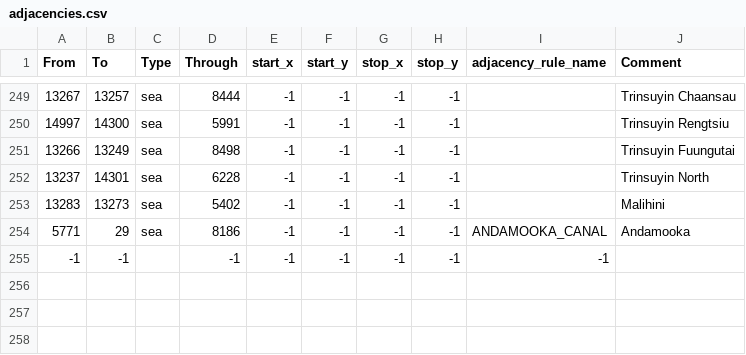
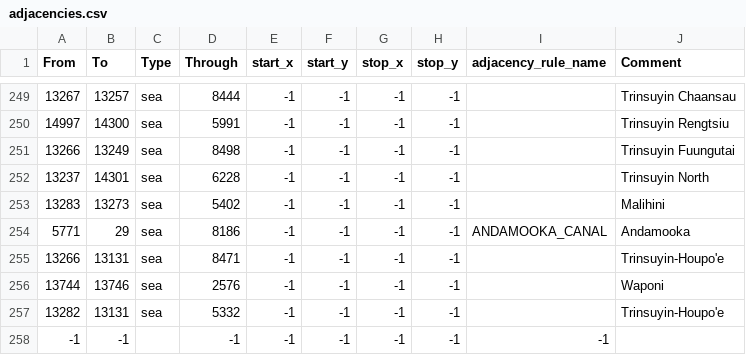
Before and after one commit to Thursasprengir/AtlantisMuLemuria, a CSV file: map/adjacencies.csv, drawn as a sheet; only a part is shown, gaps mark what is left out; the diff names each change by its address in the sheet, - before the commit and + after, or states it on an @@ line.

```diff
--- a/map/adjacencies.csv
+++ b/map/adjacencies.csv
+row 255: 13266 | 13131 | sea | 8471 | -1 | -1 | -1 | -1 |  | Trinsuyin-Houpo'e
+row 256: 13744 | 13746 | sea | 2576 | -1 | -1 | -1 | -1 |  | Waponi
+row 257: 13282 | 13131 | sea | 5332 | -1 | -1 | -1 | -1 |  | Trinsuyin-Houpo'e
```
Also changed, not shown: 9 other files.
